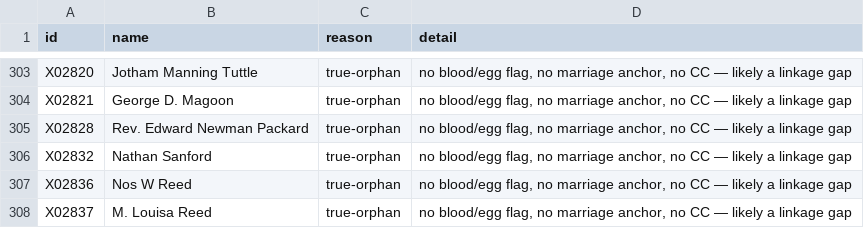
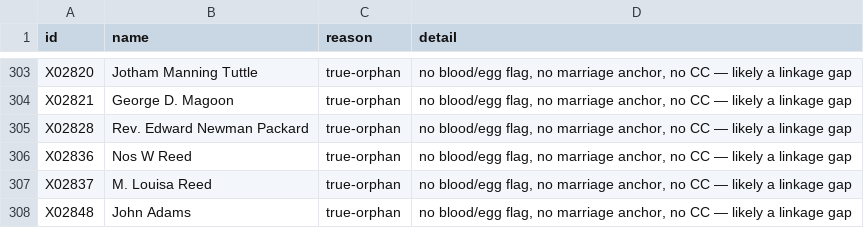
Before and after one commit to 35degrees/hookerfamily041726, a TSV file: seating-anomalies.tsv, drawn as a sheet; only a part is shown, gaps mark what is left out; the shorter side is filled out with more unchanged rows; the diff names each change by its address in the sheet, - before the commit and + after, or states it on an @@ line.

```diff
--- a/seating-anomalies.tsv
+++ b/seating-anomalies.tsv
-row 306: X02832 | Nathan Sanford | true-orphan | no blood/egg flag, no marriage anchor, no CC — likely a linkage gap
```
Also changed, not shown: 1 other file.
